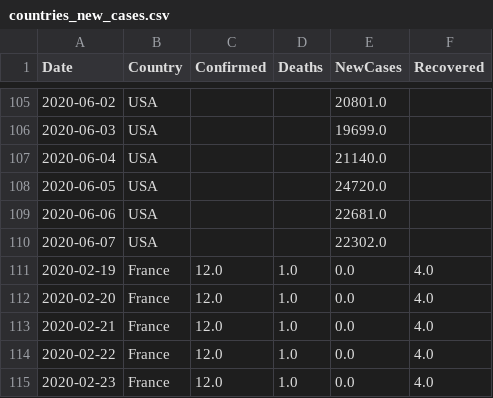
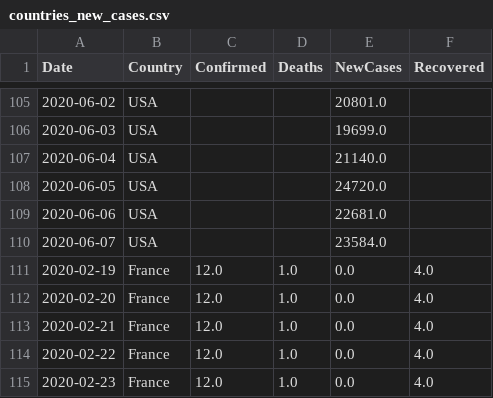
Before and after one commit to vitale232/COVID-19-Plots, a CSV file: output/CSVs/countries_new_cases.csv, drawn as a sheet; only a part is shown, gaps mark what is left out.

```diff
--- a/output/CSVs/countries_new_cases.csv
+++ b/output/CSVs/countries_new_cases.csv
@@ -109,3 +109,3 @@ Date,Country,Confirmed,Deaths,NewCases,Recovered
 2020-06-06,USA,,,22681.0,
-2020-06-07,USA,,,22302.0,
+2020-06-07,USA,,,23584.0,
 2020-02-19,France,12.0,1.0,0.0,4.0
```
Also changed, not shown: output/CSVs/states_new_cases.csv, output/CSVs/usa_cases.csv, 27 other files.
